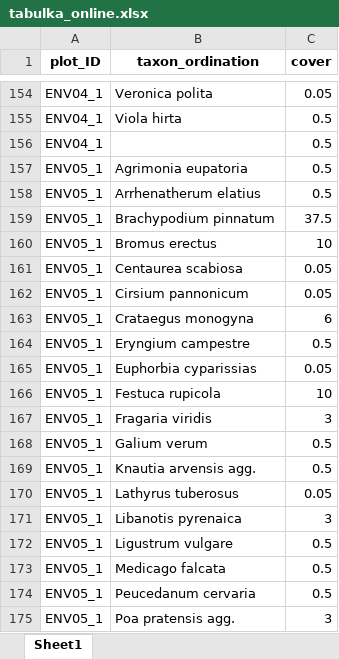
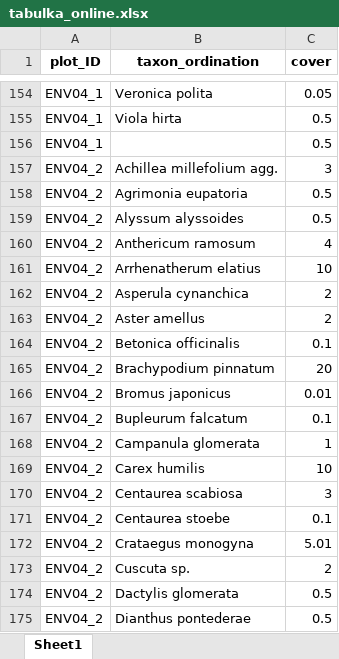
Before and after one commit to driadash/2023_Moravia_mowing, an Excel workbook: outputs/tabulka_online.xlsx, sheet Sheet1, drawn as a sheet; only a part is shown, gaps mark what is left out; the shorter side is filled out with more unchanged rows; values as stored, in another font and other column widths than the file's, no borders; the diff covers the shown part only; the diff names each change by its address in the sheet, - before the commit and + after, or states it on an @@ line.

```diff
--- a/outputs/tabulka_online.xlsx (sheet Sheet1)
+++ b/outputs/tabulka_online.xlsx (sheet Sheet1)
+row 157: ENV04_2 | Achillea millefolium agg. | 3
+row 158: ENV04_2 | Agrimonia eupatoria | 0.5
+row 159: ENV04_2 | Alyssum alyssoides | 0.5
+row 160: ENV04_2 | Anthericum ramosum | 4
+row 161: ENV04_2 | Arrhenatherum elatius | 10
+row 162: ENV04_2 | Asperula cynanchica | 2
+row 163: ENV04_2 | Aster amellus | 2
+row 164: ENV04_2 | Betonica officinalis | 0.1
+row 165: ENV04_2 | Brachypodium pinnatum | 20
+row 166: ENV04_2 | Bromus japonicus | 0.01
+row 167: ENV04_2 | Bupleurum falcatum | 0.1
+row 168: ENV04_2 | Campanula glomerata | 1
+row 169: ENV04_2 | Carex humilis | 10
+row 170: ENV04_2 | Centaurea scabiosa | 3
+row 171: ENV04_2 | Centaurea stoebe | 0.1
+row 172: ENV04_2 | Crataegus monogyna | 5.01
+row 173: ENV04_2 | Cuscuta sp. | 2
+row 174: ENV04_2 | Dactylis glomerata | 0.5
+row 175: ENV04_2 | Dianthus pontederae | 0.5
```
Also changed, not shown: 312 added rows elsewhere in this sheet, data/headers.xlsx, data/species.xlsx, 19 other files.
